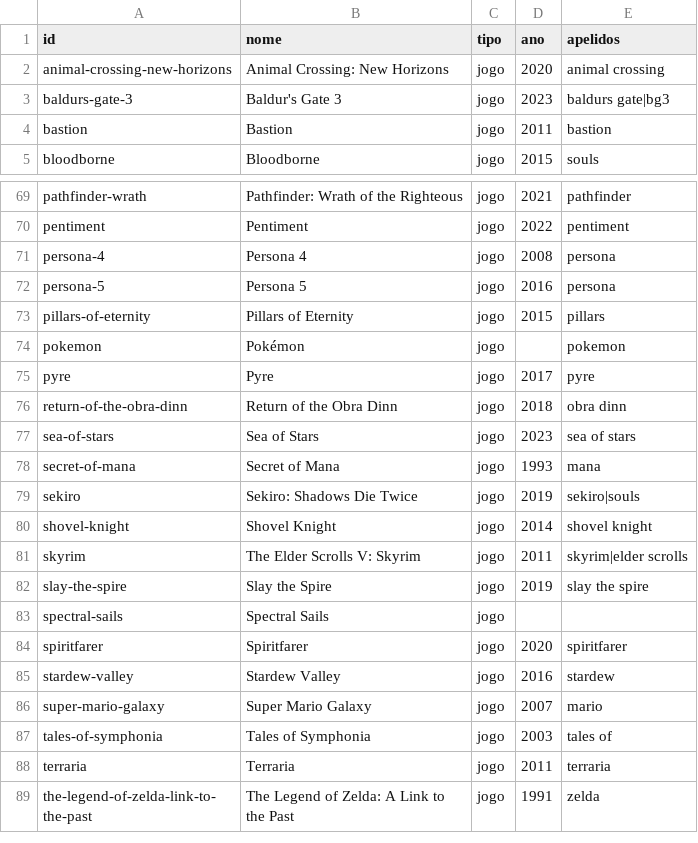
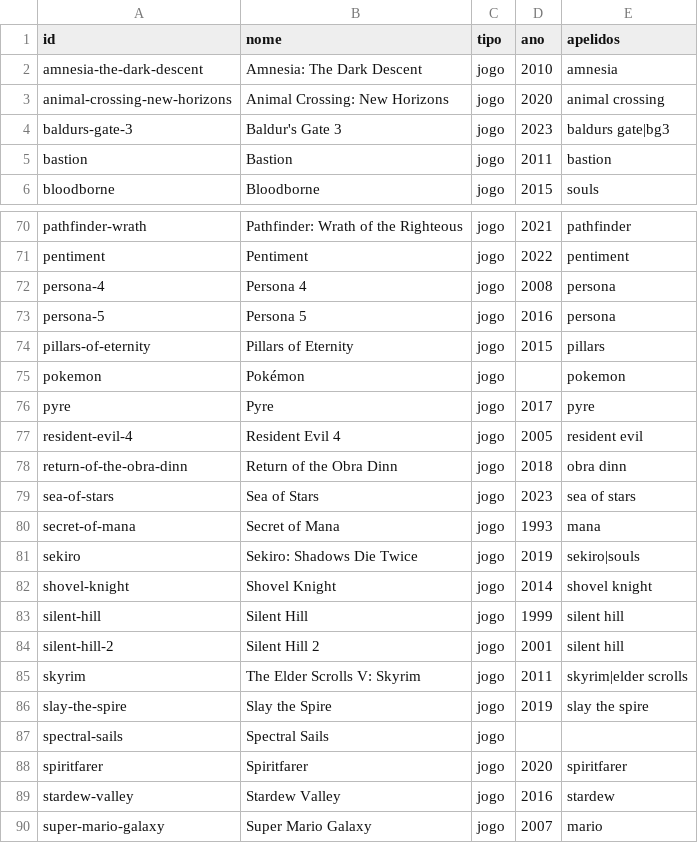
Before and after one commit to Marcelao98/Projeto-Frederico, a CSV file: acervo/catalogo/obras.csv, drawn as a sheet; only a part is shown, gaps mark what is left out; the shorter side is filled out with more unchanged rows.

```diff
--- a/acervo/catalogo/obras.csv
+++ b/acervo/catalogo/obras.csv
@@ -1,2 +1,3 @@
 id;nome;tipo;ano;apelidos
+amnesia-the-dark-descent;Amnesia: The Dark Descent;jogo;2010;amnesia
 animal-crossing-new-horizons;Animal Crossing: New Horizons;jogo;2020;animal crossing
@@ -75,2 +76,3 @@ pokemon;Pokémon;jogo;;pokemon
 pyre;Pyre;jogo;2017;pyre
+resident-evil-4;Resident Evil 4;jogo;2005;resident evil
 return-of-the-obra-dinn;Return of the Obra Dinn;jogo;2018;obra dinn
@@ -80,2 +82,4 @@ sekiro;Sekiro: Shadows Die Twice;jogo;2019;sekiro|souls
 shovel-knight;Shovel Knight;jogo;2014;shovel knight
+silent-hill;Silent Hill;jogo;1999;silent hill
+silent-hill-2;Silent Hill 2;jogo;2001;silent hill
 skyrim;The Elder Scrolls V: Skyrim;jogo;2011;skyrim|elder scrolls
```
Also changed, not shown: acervo/catalogo/musica_genero.csv, acervo/catalogo/ost/faixas/amnesia-the-dark-descent.csv, 8 other files.
